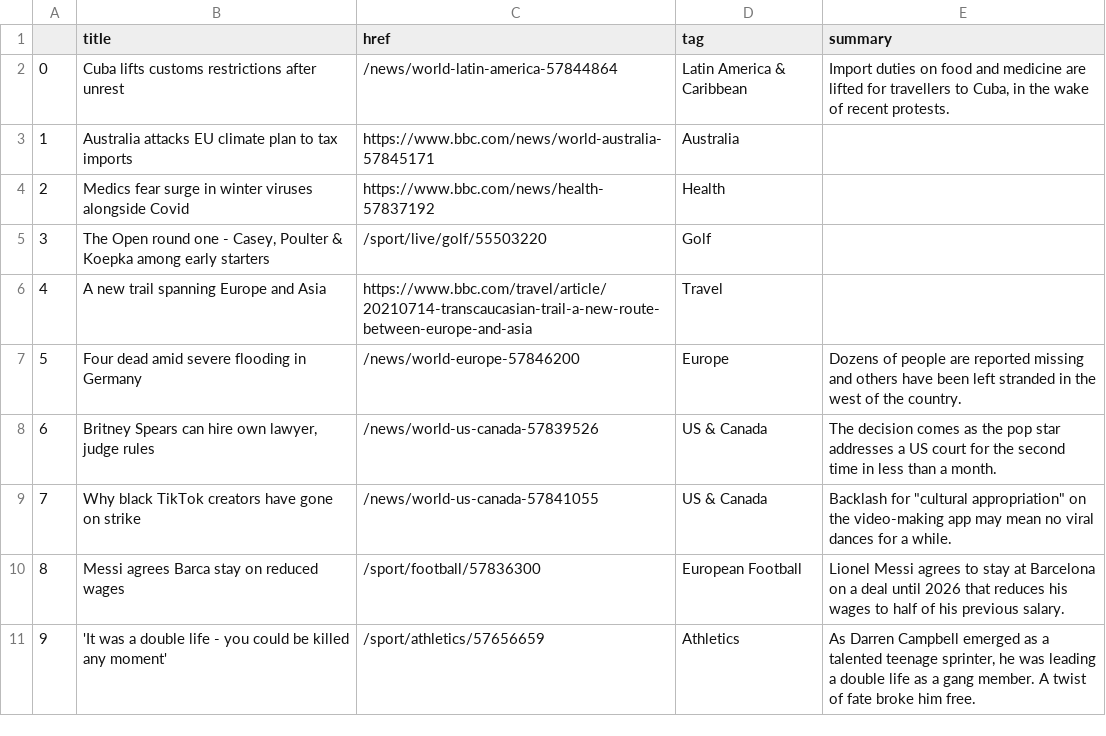
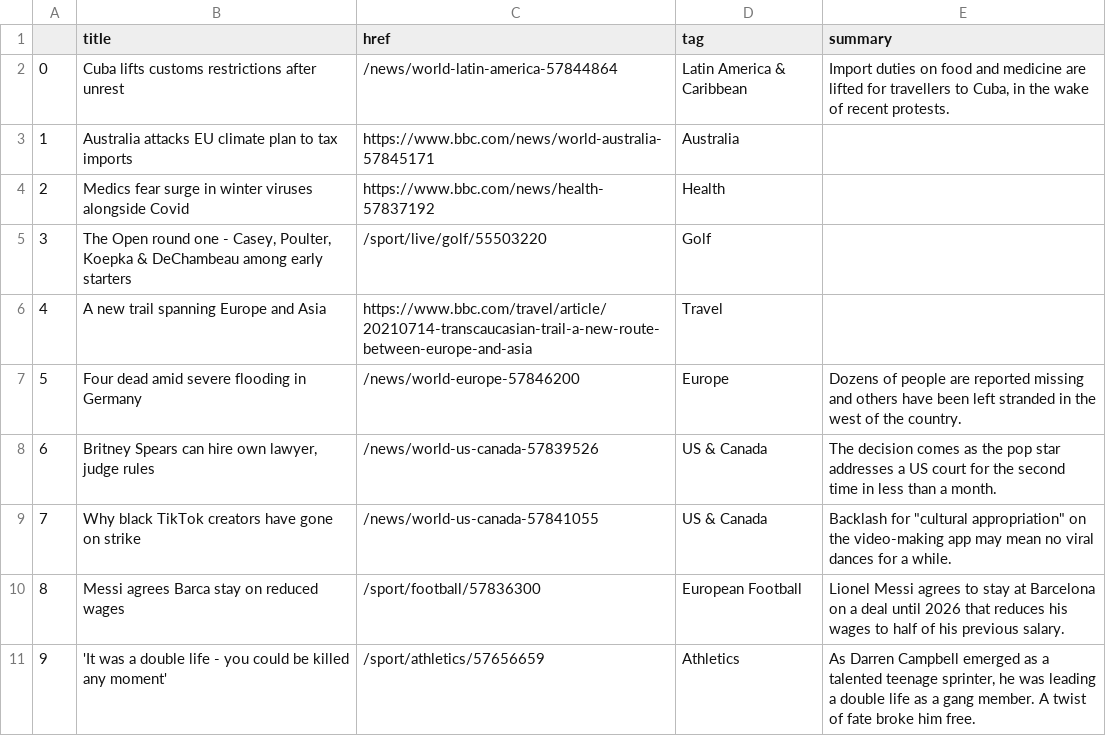
Before and after one commit to swatiyengar/automatic-scraper, a CSV file: bbc-headlines.csv, drawn as a sheet; only a part is shown.

```diff
--- a/bbc-headlines.csv
+++ b/bbc-headlines.csv
@@ -4,3 +4,3 @@
 2,Medics fear surge in winter viruses alongside Covid,https://www.bbc.com/news/health-57837192,Health,
-3,"The Open round one - Casey, Poulter & Koepka among early starters",/sport/live/golf/55503220,Golf,
+3,"The Open round one - Casey, Poulter, Koepka & DeChambeau among early starters",/sport/live/golf/55503220,Golf,
 4,A new trail spanning Europe and Asia,https://www.bbc.com/travel/article/20210714-transcaucasian-trail-a-new-route-between-europe-and-asia,Travel,
```
